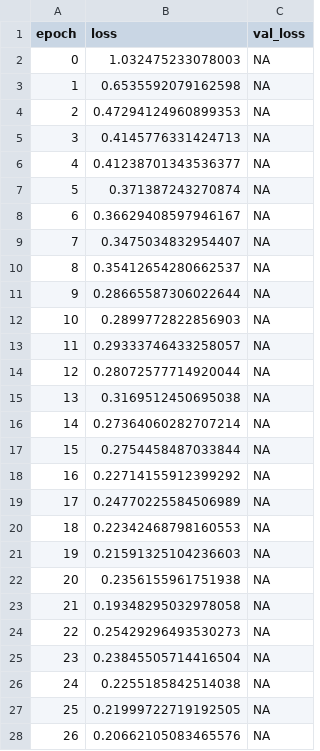
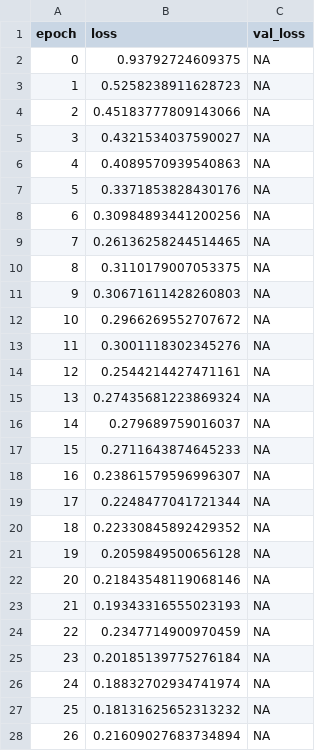
Before and after one commit to khunkhin444/wifisensing_localization, a CSV file: ssl_pretrain_runs/amp_ssl_log.csv, drawn as a sheet; only a part is shown; the diff covers the shown part only.

```diff
--- a/ssl_pretrain_runs/amp_ssl_log.csv
+++ b/ssl_pretrain_runs/amp_ssl_log.csv
@@ -1,28 +1,28 @@
 epoch,loss,val_loss
-0,1.032475233078003,NA
-1,0.6535592079162598,NA
-2,0.47294124960899353,NA
-3,0.4145776331424713,NA
-4,0.41238701343536377,NA
-5,0.371387243270874,NA
-6,0.36629408597946167,NA
-7,0.3475034832954407,NA
-8,0.35412654280662537,NA
-9,0.28665587306022644,NA
-10,0.2899772822856903,NA
-11,0.29333746433258057,NA
-12,0.28072577714920044,NA
-13,0.3169512450695038,NA
-14,0.27364060282707214,NA
-15,0.2754458487033844,NA
-16,0.22714155912399292,NA
-17,0.24770225584506989,NA
-18,0.22342468798160553,NA
-19,0.21591325104236603,NA
-20,0.2356155961751938,NA
-21,0.19348295032978058,NA
-22,0.25429296493530273,NA
-23,0.23845505714416504,NA
-24,0.2255185842514038,NA
-25,0.21999722719192505,NA
-26,0.20662105083465576,NA
+0,0.93792724609375,NA
+1,0.5258238911628723,NA
+2,0.45183777809143066,NA
+3,0.4321534037590027,NA
+4,0.4089570939540863,NA
+5,0.3371853828430176,NA
+6,0.30984893441200256,NA
+7,0.26136258244514465,NA
+8,0.3110179007053375,NA
+9,0.30671611428260803,NA
+10,0.2966269552707672,NA
+11,0.3001118302345276,NA
+12,0.2544214427471161,NA
+13,0.27435681223869324,NA
+14,0.279689759016037,NA
+15,0.2711643874645233,NA
+16,0.23861579596996307,NA
+17,0.2248477041721344,NA
+18,0.22330845892429352,NA
+19,0.2059849500656128,NA
+20,0.21843548119068146,NA
+21,0.19343316555023193,NA
+22,0.2347714900970459,NA
+23,0.20185139775276184,NA
+24,0.18832702934741974,NA
+25,0.18131625652313232,NA
+26,0.21609027683734894,NA
```
Also changed, not shown: 73 edited cells elsewhere in this file, 28 other files.
